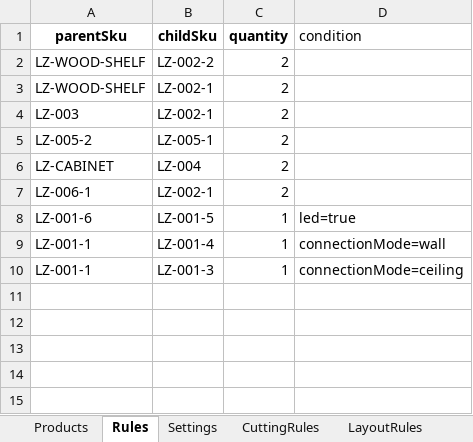
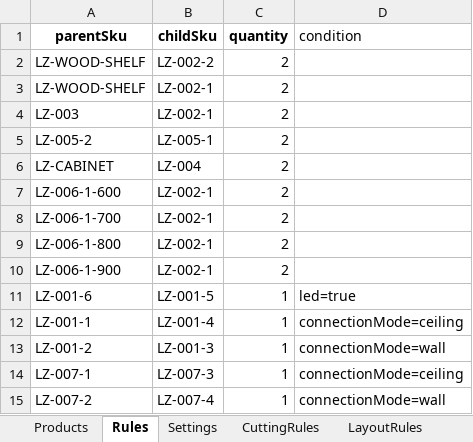
Before and after one commit to minruichen535-tech/omax-wardrobe-configurator, an Excel workbook: products/Aluminum-Post-Wardrobe/Aluminum-Post-Wardrobe.xlsx, sheet Rules, drawn as a sheet; values as stored, in another font and other column widths than the file's, no borders; addresses are those after the commit; the diff names each change by its address in the sheet, - before the commit and + after, or states it on an @@ line.

Commit message:
Add Excel export images and update quotation rules

```diff
--- a/products/Aluminum-Post-Wardrobe/Aluminum-Post-Wardrobe.xlsx (sheet Rules)
+++ b/products/Aluminum-Post-Wardrobe/Aluminum-Post-Wardrobe.xlsx (sheet Rules)
-A7 (parentSku): LZ-006-1
+A7 (parentSku): LZ-006-1-600
+row 8: LZ-006-1-700 | LZ-002-1 | 2
+row 9: LZ-006-1-800 | LZ-002-1 | 2
+row 10: LZ-006-1-900 | LZ-002-1 | 2
-D12 (condition): connectionMode=wall
+D12 (condition): connectionMode=ceiling
+row 13: LZ-001-2 | LZ-001-3 | 1 | connectionMode=wall
-A14 (parentSku): LZ-001-1
+A14 (parentSku): LZ-007-1
-B14 (childSku): LZ-001-3
+B14 (childSku): LZ-007-3
+row 15: LZ-007-2 | LZ-007-4 | 1 | connectionMode=wall
```
Also changed, not shown: sheet Products, sheet Settings, products/Aluminum-Post-Wardrobe/excel/products.xlsx, products/Aluminum-Post-Wardrobe/excel/rules.xlsx, 21 other files.
